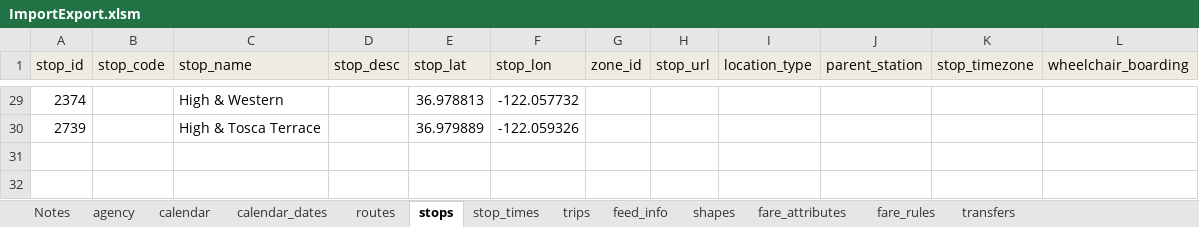
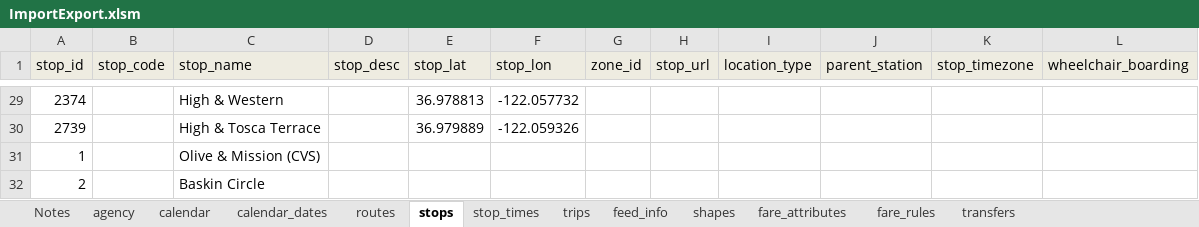
Before and after one commit to PinpointAVL/TAPS-GTFS, an Excel workbook: 2022-06-20/ImportExport.xlsm, sheet stops, drawn as a sheet; only a part is shown, gaps mark what is left out; values as stored, in another font and other column widths than the file's, no borders; the diff names each change by its address in the sheet, - before the commit and + after, or states it on an @@ line.

```diff
--- a/2022-06-20/ImportExport.xlsm (sheet stops)
+++ b/2022-06-20/ImportExport.xlsm (sheet stops)
+row 31: 1 |  | Olive & Mission (CVS)
+row 32: 2 |  | Baskin Circle
```
Also changed, not shown: sheet trips, sheet routes, sheet calendar, sheet calendar_dates, charts or pictures.
